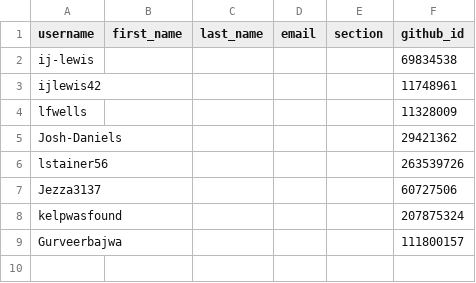
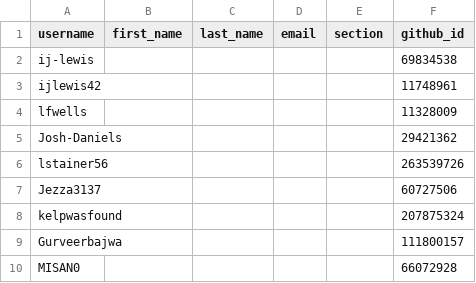
Before and after one commit to utas-kit307/classroom50, a CSV file: kit307-2026/students.csv, drawn as a sheet.

Commit message:
[Classroom 50] Add student: kit307-2026/MISAN0

```diff
--- a/kit307-2026/students.csv
+++ b/kit307-2026/students.csv
@@ -9 +9,2 @@ kelpwasfound,,,,,207875324
 Gurveerbajwa,,,,,111800157
+MISAN0,,,,,66072928
```
